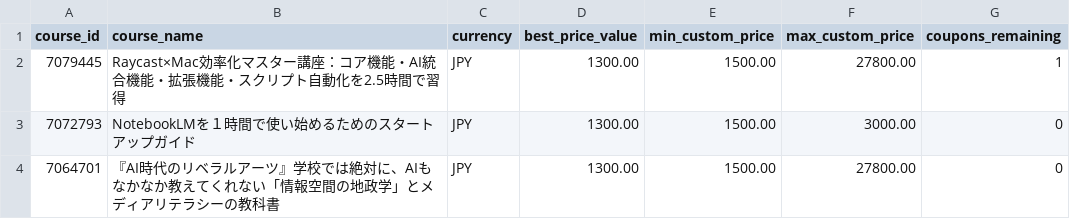
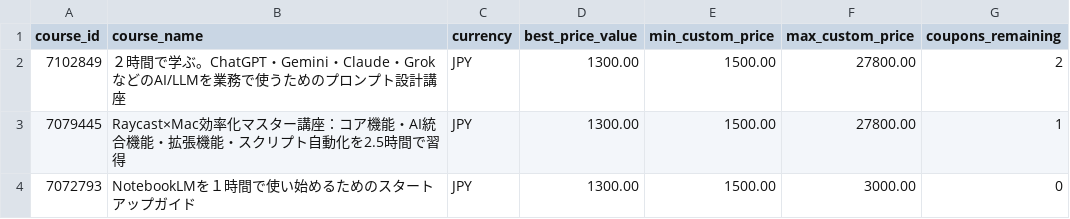
Before and after one commit to ikuma-hiroyuki/create_udemy_coupon, a CSV file: resources/courses.csv, drawn as a sheet; only a part is shown; the shorter side is filled out with more unchanged rows.

Commit message:
chore: update Udemy course data and modify email template content

```diff
--- a/resources/courses.csv
+++ b/resources/courses.csv
@@ -1,2 +1,3 @@
 "course_id","course_name","currency","best_price_value","min_custom_price","max_custom_price","coupons_remaining"
+7102849,"２時間で学ぶ。ChatGPT・Gemini・Claude・GrokなどのAI/LLMを業務で使うためのプロンプト設計講座","JPY",1300.00,1500.00,27800.00,2
 7079445,"Raycast×Mac効率化マスター講座：コア機能・AI統合機能・拡張機能・スクリプト自動化を2.5時間で習得","JPY",1300.00,1500.00,27800.00,1
```
Also changed, not shown: 1 other file.
